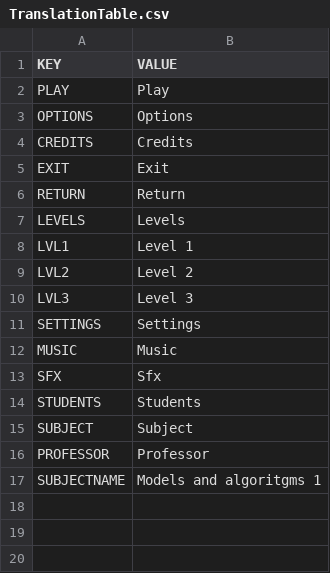
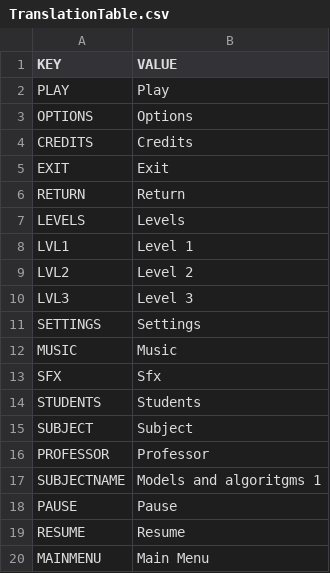
Before and after one commit to MarcoLavacchielli/Modelos-y-Algoritmos-Final, a CSV file: Assets/Resources/Localizations/EN_US/TranslationTable.csv, drawn as a sheet.

```diff
--- a/Assets/Resources/Localizations/EN_US/TranslationTable.csv
+++ b/Assets/Resources/Localizations/EN_US/TranslationTable.csv
@@ -17 +17,4 @@ PROFESSOR;Professor
 SUBJECTNAME;Models and algoritgms 1
+PAUSE;Pause
+RESUME;Resume
+MAINMENU;Main Menu
```
Also changed, not shown: Assets/Resources/Localizations/ES_LA/TranslationTable.csv, 8 other files.
